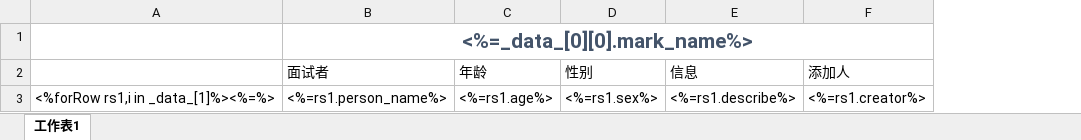
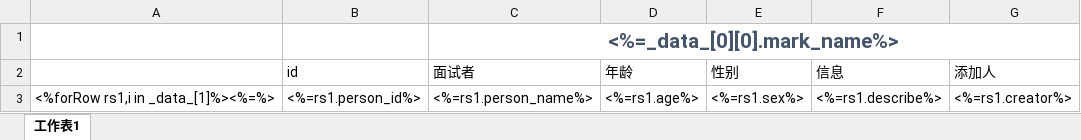
Before and after one commit to neuqzxy/MARKING_SYSTEM, an Excel workbook: marking_system_desktop/static/markExcel.xlsx, sheet 工作表1, drawn as a sheet; only a part is shown; values as stored, in another font and other column widths than the file's, no borders; the diff names each change by its address in the sheet, - before the commit and + after, or states it on an @@ line.

```diff
--- a/marking_system_desktop/static/markExcel.xlsx (sheet 工作表1)
+++ b/marking_system_desktop/static/markExcel.xlsx (sheet 工作表1)
+column B (id), row 3: <%=rs1.person_id%>
```
Also changed, not shown: 46 other files.
